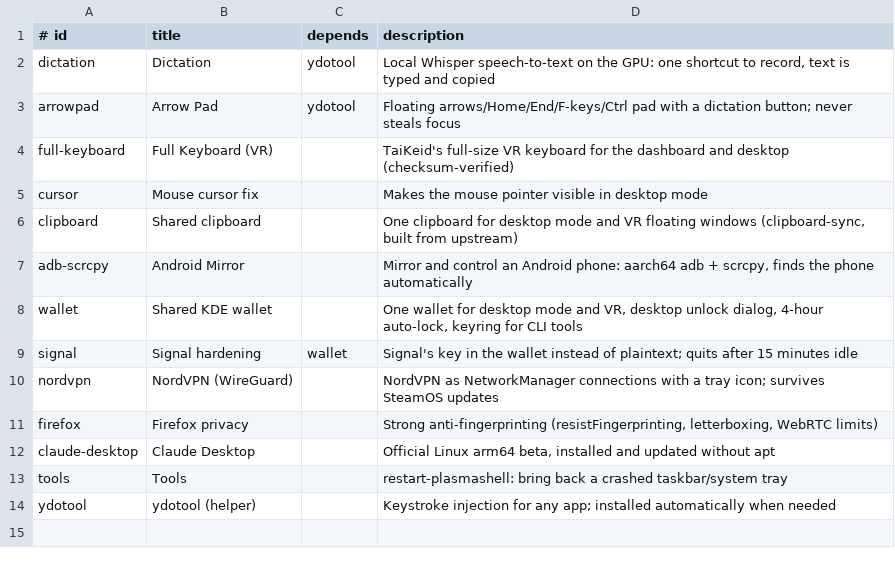
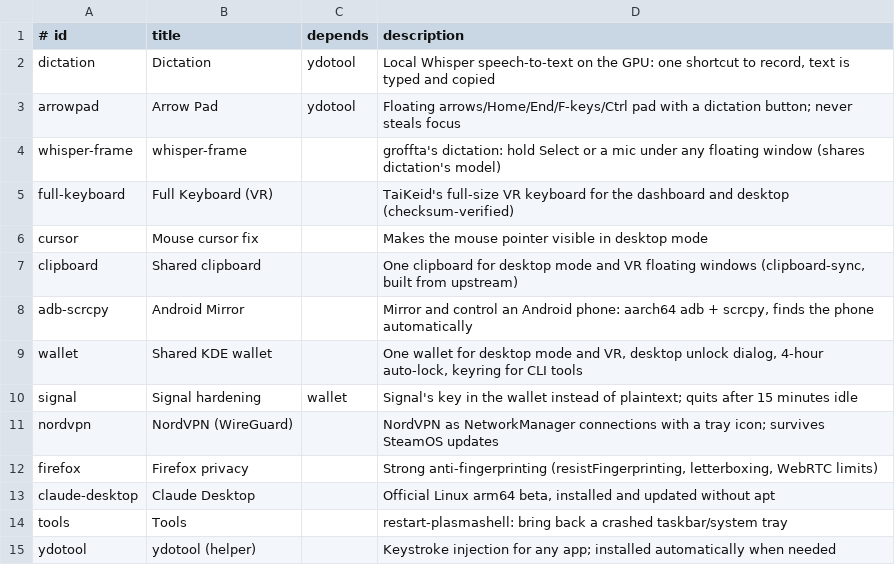
Before and after one commit to AstronautCheetah/frame-tweaks, a TSV file: components.tsv, drawn as a sheet.

Commit message:
fix: 0.1.7, wallet unlock detection; whisper-frame tweak; shared Whisper model
- wallet-unlock: locked = ksecretd doesn't have the wallet open (the Secret Service
  Locked property stays True after pamOpen, so every correct password looked wrong)
- whisper-frame component: latest upstream release, checksum-verified, plus a
  systemd drop-in restarting whisper-panel with steamvr.service
- dictation: use ggml-small-q8_0.bin (whisper-frame's) and its bundled whisper-cli when
  present; remove old models; DICTATE_LANG

```diff
--- a/components.tsv
+++ b/components.tsv
@@ -3,2 +3,3 @@ dictation	Dictation	ydotool	Local Whisper speech-to-text on the GPU: one shortcu
 arrowpad	Arrow Pad	ydotool	Floating arrows/Home/End/F-keys/Ctrl pad with a dictation button; never steals focus
+whisper-frame	whisper-frame		groffta's dictation: hold Select or a mic under any floating window (shares dictation's model)
 full-keyboard	Full Keyboard (VR)		TaiKeid's full-size VR keyboard for the dashboard and desktop (checksum-verified)
```
Also changed, not shown: 15 other files.
